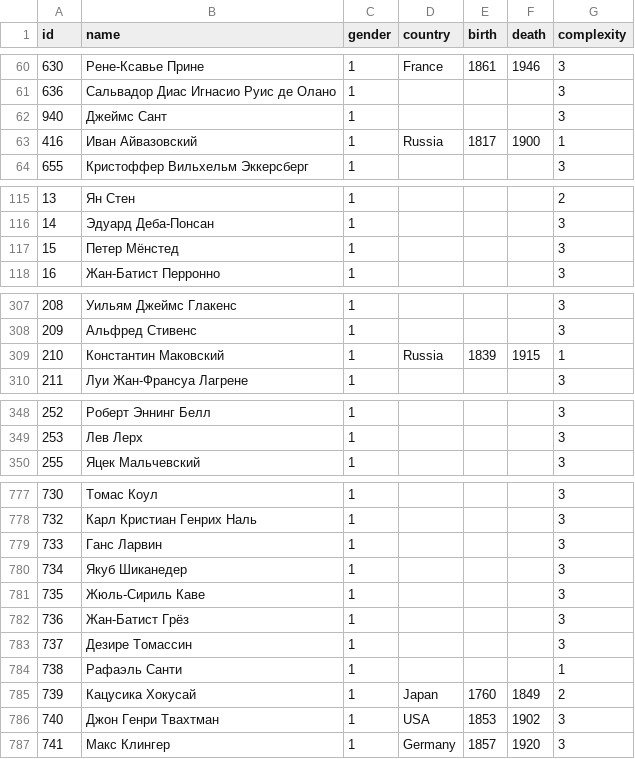
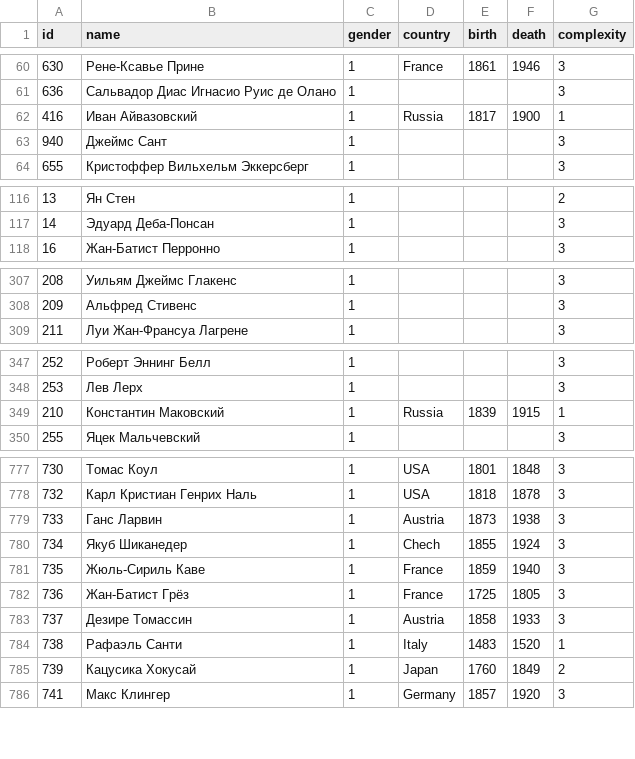
Before and after one commit to a-arkhipov-yandex/guess-image, a CSV file: creators.csv, drawn as a sheet; only a part is shown, gaps mark what is left out; the diff covers the shown part only.

```diff
--- a/creators.csv
+++ b/creators.csv
@@ -61,4 +61,4 @@ id,name,gender,country,birth,death,complexity
 636,Сальвадор Диас Игнасио Руис де Олано,1,,,,3
+416,Иван Айвазовский,1,Russia,1817,1900,1
 940,Джеймс Сант,1,,,,3
-416,Иван Айвазовский,1,Russia,1817,1900,1
 655,Кристоффер Вильхельм Эккерсберг,1,,,,3
@@ -116,3 +117,2 @@ id,name,gender,country,birth,death,complexity
 14,Эдуард Деба-Понсан,1,,,,3
-15,Петер Мёнстед,1,,,,3
 16,Жан-Батист Перронно,1,,,,3
@@ -308,3 +308,2 @@ id,name,gender,country,birth,death,complexity
 209,Альфред Стивенс,1,,,,3
-210,Константин Маковский,1,Russia,1839,1915,1
 211,Луи Жан-Франсуа Лагрене,1,,,,3
@@ -349,2 +348,3 @@ id,name,gender,country,birth,death,complexity
 253,Лев Лерх,1,,,,3
+210,Константин Маковский,1,Russia,1839,1915,1
 255,Яцек Мальчевский,1,,,,3
@@ -777,11 +777,10 @@ id,name,gender,country,birth,death,complexity
-730,Томас Коул,1,,,,3
-732,Карл Кристиан Генрих Наль,1,,,,3
-733,Ганс Ларвин,1,,,,3
-734,Якуб Шиканедер,1,,,,3
-735,Жюль-Сириль Каве,1,,,,3
-736,Жан-Батист Грёз,1,,,,3
-737,Дезире Томассин,1,,,,3
-738,Рафаэль Санти,1,,,,1
+730,Томас Коул,1,USA,1801,1848,3
+732,Карл Кристиан Генрих Наль,1,USA,1818,1878,3
+733,Ганс Ларвин,1,Austria,1873,1938,3
+734,Якуб Шиканедер,1,Chech,1855,1924,3
+735,Жюль-Сириль Каве,1,France,1859,1940,3
+736,Жан-Батист Грёз,1,France,1725,1805,3
+737,Дезире Томассин,1,Austria,1858,1933,3
+738,Рафаэль Санти,1,Italy,1483,1520,1
 739,Кацусика Хокусай,1,Japan,1760,1849,2
-740,Джон Генри Твахтман,1,USA,1853,1902,3
 741,Макс Клингер,1,Germany,1857,1920,3
```
Also changed, not shown: 1 added row and 63 edited cells elsewhere in this file, 9 other files.
